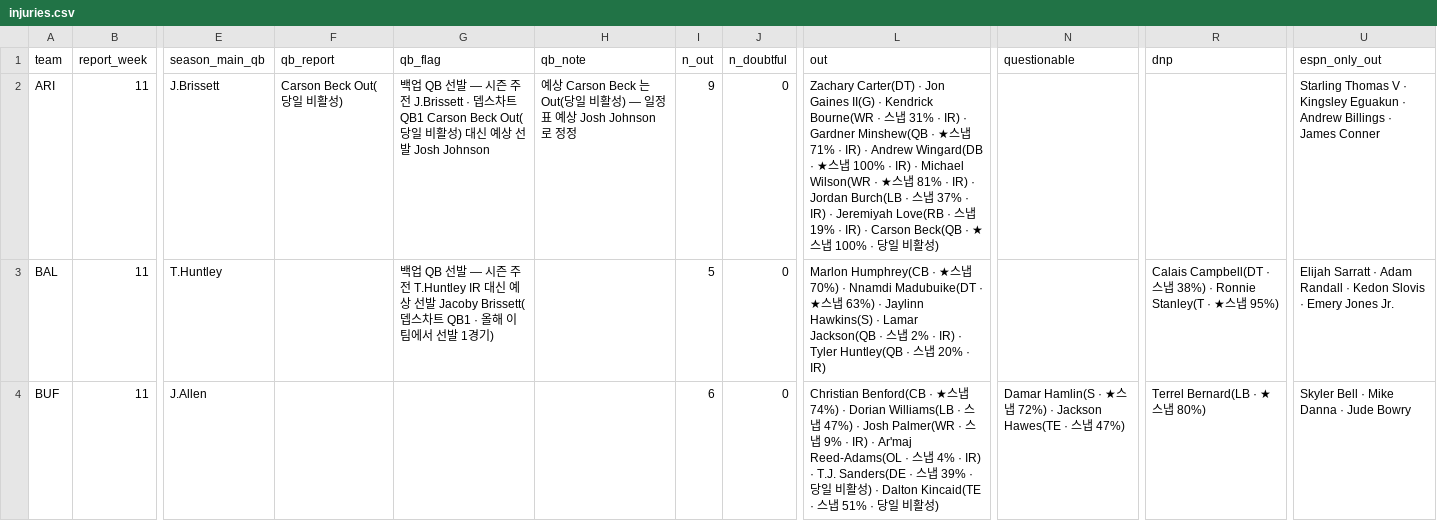
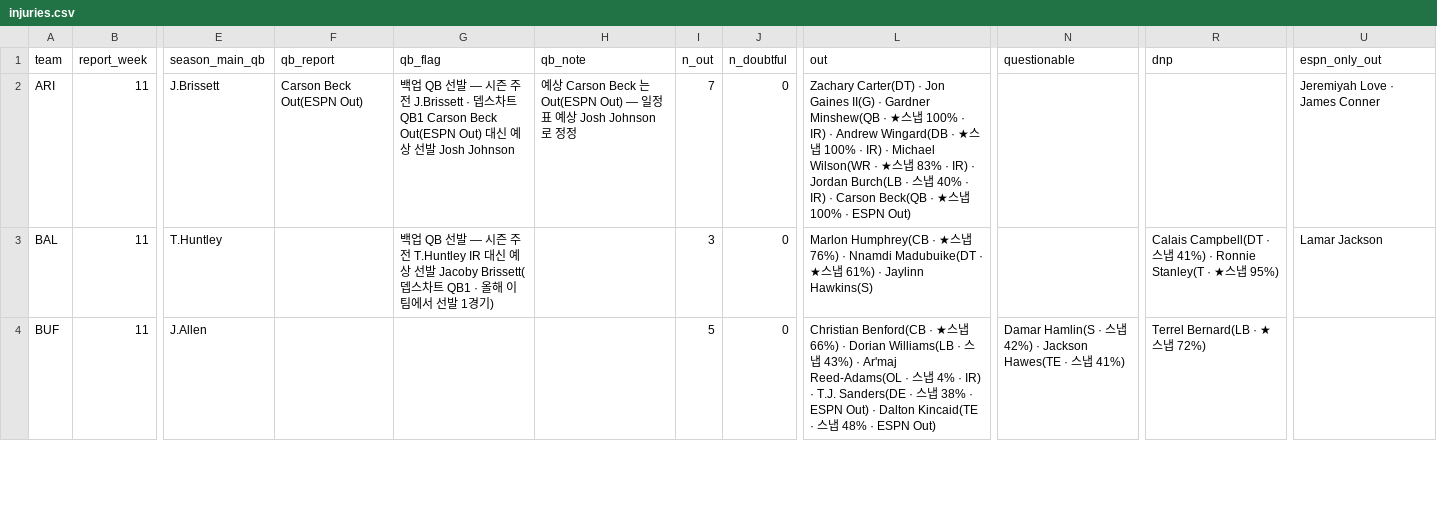
Before and after one commit to hyongdopaulyoon-sketch/hyongdopaulyoon-sketch-nfl-weekly, a CSV file: data/2026-w11/injuries.csv, drawn as a sheet; only a part is shown, gaps mark what is left out; the diff covers the shown part only; the diff names each change by its address in the sheet, - before the commit and + after, or states it on an @@ line.

```diff
--- a/data/2026-w11/injuries.csv
+++ b/data/2026-w11/injuries.csv
-F2 (qb_report): Carson Beck Out(당일 비활성)
+F2 (qb_report): Carson Beck Out(ESPN Out)
-G2 (qb_flag): …QB1 Carson Beck Out(당일 비활성) 대신 예…
+G2 (qb_flag): …QB1 Carson Beck Out(ESPN Out) 대신 예…
-H2 (qb_note): …Carson Beck 는 Out(당일 비활성) — 일정표…
+H2 (qb_note): …Carson Beck 는 Out(ESPN Out) — 일정표…
-I2 (n_out): 9
+I2 (n_out): 7
-L2 (out): …II(G) · Kendrick Bourne(WR · 스냅 31% · IR) · Gardner Minshew(QB · ★스냅 71% · IR) · Andrew Wingard(DB · ★스냅 100% · IR) · Michael Wilson(WR · ★스냅 81% · IR) · Jordan Burch(LB · 스냅 37% · IR) · Jeremiyah Love(RB · 스냅 19% · IR) · Carson Beck(QB · ★스냅 100% · 당일 비활성)
+L2 (out): …II(G) · Gardner Minshew(QB · ★스냅 100% · IR) · Andrew Wingard(DB · ★스냅 100% · IR) · Michael Wilson(WR · ★스냅 83% · IR) · Jordan Burch(LB · 스냅 40% · IR) · Carson Beck(QB · ★스냅 100% · ESPN Out)
-U2 (espn_only_out): Starling Thomas V · Kingsley Eguakun · Andrew Billings · James…
+U2 (espn_only_out): Jeremiyah Love · James…
-I3 (n_out): 5
+I3 (n_out): 3
-L3 (out): …냅 70%) · Nnamdi Madubuike(DT · ★스냅 63%) · Jaylinn Hawkins(S) · Lamar Jackson(QB · 스냅 2% · IR) · Tyler Huntley(QB · 스냅 20% · IR)
+L3 (out): …냅 76%) · Nnamdi Madubuike(DT · ★스냅 61%) · Jaylinn Hawkins(S)
-R3 (dnp): …냅 38%) · Ronnie…
+R3 (dnp): …냅 41%) · Ronnie…
-U3 (espn_only_out): Elijah Sarratt · Adam Randall · Kedon Slovis · Emery Jones Jr.
+U3 (espn_only_out): Lamar Jackson
-I4 (n_out): 6
+I4 (n_out): 5
-L4 (out): …냅 74%) · Dorian Williams(LB · 스냅 47%) · Josh Palmer(WR · 스냅 9% · IR) · Ar'maj Reed-Adams(OL · 스냅 4% · IR) · T.J. Sanders(DE · 스냅 39% · 당일 비활성) · Dalton Kincaid(TE · 스냅 51% · 당일 비활성)
+L4 (out): …냅 66%) · Dorian Williams(LB · 스냅 43%) · Ar'maj Reed-Adams(OL · 스냅 4% · IR) · T.J. Sanders(DE · 스냅 38% · ESPN Out) · Dalton Kincaid(TE · 스냅 48% · ESPN Out)
-N4 (questionable): …Hamlin(S · ★스냅 72%) · Jackson Hawes(TE · 스냅 47%)
+N4 (questionable): …Hamlin(S · 스냅 42%) · Jackson Hawes(TE · 스냅 41%)
-R4 (dnp): Terrel Bernard(LB · ★스냅 80%)
+R4 (dnp): Terrel Bernard(LB · ★스냅 72%)
-U4 (espn_only_out): Skyler Bell · Mike Danna · Jude Bowry
+U4 (espn_only_out): (empty)
```
Also changed, not shown: 87 edited cells elsewhere in this file, data/2026-w11/games.csv, data/2026-w11/inactives.csv, 26 other files.
